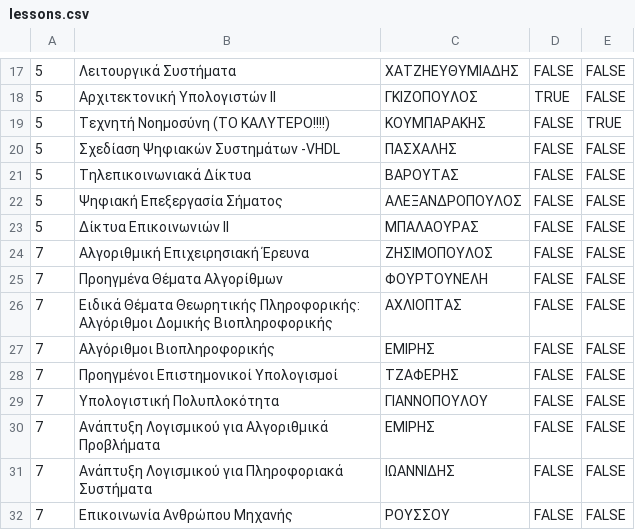
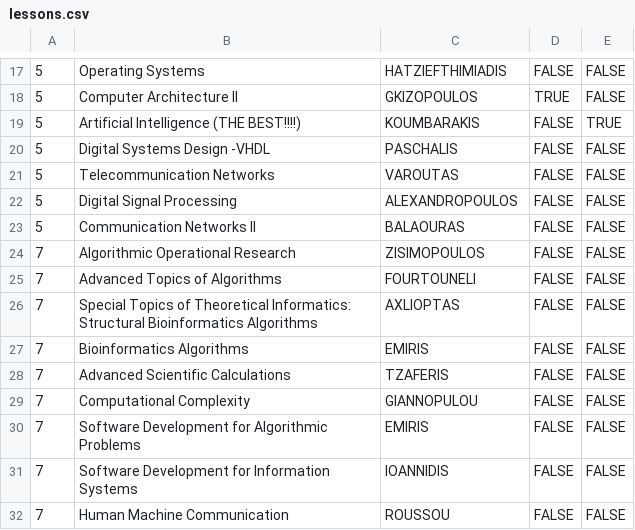
Before and after one commit to di-feb/ExamScheduler, a CSV file: lessons.csv, drawn as a sheet; only a part is shown, gaps mark what is left out; the diff covers the shown part only.

```diff
--- a/lessons.csv
+++ b/lessons.csv
@@ -17,16 +17,16 @@
-5,Λειτουργικά Συστήµατα,ΧΑΤΖΗΕΥΘΥΜΙΑΔΗΣ,FALSE,FALSE
-5,Αρχιτεκτονική Υπολογιστών ΙΙ,ΓΚΙΖΟΠΟΥΛΟΣ,TRUE,FALSE
-5,Τεχνητή Νοηµοσύνη (ΤΟ ΚΑΛΥΤΕΡΟ!!!!),ΚΟΥΜΠΑΡΑΚΗΣ,FALSE,TRUE
-5,Σχεδίαση Ψηφιακών Συστηµάτων -VHDL,ΠΑΣΧΑΛΗΣ,FALSE,FALSE
-5,Τηλεπικοινωνιακά Δίκτυα ,ΒΑΡΟΥΤΑΣ,FALSE,FALSE
-5,Ψηφιακή Επεξεργασία Σήµατος,ΑΛΕΞΑΝΔΡΟΠΟΥΛΟΣ,FALSE,FALSE
-5,Δίκτυα Επικοινωνιών ΙΙ,ΜΠΑΛΑΟΥΡΑΣ,FALSE,FALSE
-7,Αλγοριθµική Επιχειρησιακή Έρευνα,ΖΗΣΙΜΟΠΟΥΛΟΣ,FALSE,FALSE
-7,Προηγµένα Θέµατα Αλγορίθµων,ΦΟΥΡΤΟΥΝΕΛΗ,FALSE,FALSE
-7,Ειδικά Θέματα Θεωρητικής Πληροφορικής: Αλγόριθμοι Δομικής Βιοπληροφορικής,ΑΧΛΙΟΠΤΑΣ,FALSE,FALSE
-7,Αλγόριθμοι Βιοπληροφορικής,ΕΜΙΡΗΣ,FALSE,FALSE
-7,Προηγμένοι Επιστημονικοί Υπολογισμοί,ΤΖΑΦΕΡΗΣ,FALSE,FALSE
-7,Υπολογιστική Πολυπλοκότητα,ΓΙΑΝΝΟΠΟΥΛΟΥ,FALSE,FALSE
-7,Ανάπτυξη Λογισµικού για Αλγοριθμικά Προβλήματα,ΕΜΙΡΗΣ,FALSE,FALSE
-7,Ανάπτυξη Λογισµικού για Πληροφοριακά Συστήματα,ΙΩΑΝΝΙΔΗΣ,FALSE,FALSE
-7,Επικοινωνία Ανθρώπου Μηχανής,ΡΟΥΣΣΟΥ,FALSE,FALSE
+5,Operating Systems,HATZIEFTHIMIADIS,FALSE,FALSE
+5,Computer Architecture II,GKIZOPOULOS,TRUE,FALSE
+5,Artificial Intelligence (THE BEST!!!!),KOUMBARAKIS,FALSE,TRUE
+5,Digital Systems Design -VHDL,PASCHALIS,FALSE,FALSE
+5,Telecommunication Networks,VAROUTAS,FALSE,FALSE
+5,Digital Signal Processing,ALEXANDROPOULOS,FALSE,FALSE
+5,Communication Networks II,BALAOURAS,FALSE,FALSE
+7,Algorithmic Operational Research,ZISIMOPOULOS,FALSE,FALSE
+7,Advanced Topics of Algorithms,FOURTOUNELI,FALSE,FALSE
+7,Special Topics of Theoretical Informatics: Structural Bioinformatics Algorithms,AXLIOPTAS,FALSE,FALSE
+7,Bioinformatics Algorithms,EMIRIS,FALSE,FALSE
+7,Advanced Scientific Calculations,TZAFERIS,FALSE,FALSE
+7,Computational Complexity,GIANNOPULOU,FALSE,FALSE
+7,Software Development for Algorithmic Problems,EMIRIS,FALSE,FALSE
+7,Software Development for Information Systems,IOANNIDIS,FALSE,FALSE
+7,Human Machine Communication,ROUSSOU,FALSE,FALSE
```
Also changed, not shown: 1 added row, 1 removed row and 44 edited cells elsewhere in this file, 2 other files.
